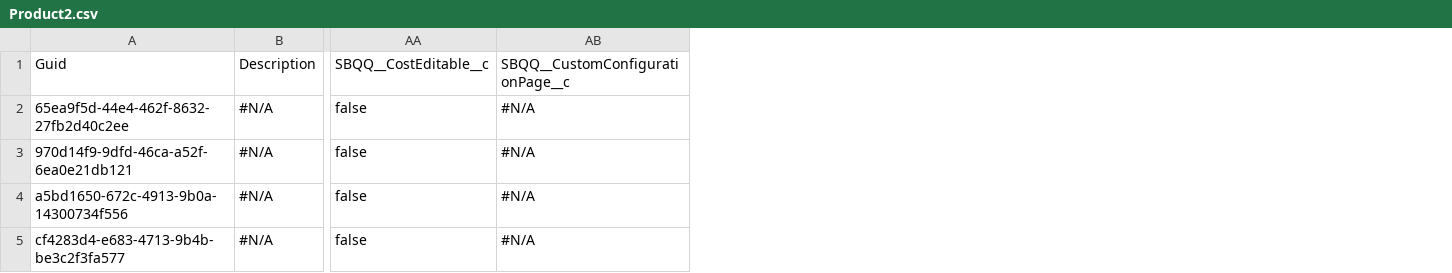
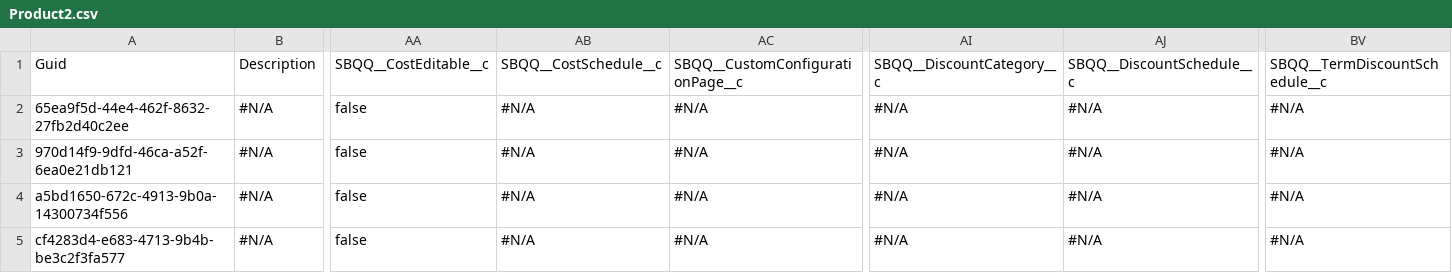
Before and after one commit to lzhdanovich/athenaPhase1-12.8, a CSV file: Product2.csv, drawn as a sheet; only a part is shown, gaps mark what is left out; the diff names each change by its address in the sheet, - before the commit and + after, or states it on an @@ line.

```diff
--- a/Product2.csv
+++ b/Product2.csv
+column AB, rows 1-5: SBQQ__CostSchedule__c | #N/A | #N/A | #N/A | #N/A
+column AI, rows 1-5: SBQQ__DiscountCategory__c | #N/A | #N/A | #N/A | #N/A
+column AJ, rows 1-5: SBQQ__DiscountSchedule__c | #N/A | #N/A | #N/A | #N/A
+column BV, rows 1-5: SBQQ__TermDiscountSchedule__c | #N/A | #N/A | #N/A | #N/A
```
Also changed, not shown: SBQQ__ProductFeature__c.csv, 24 other files.
